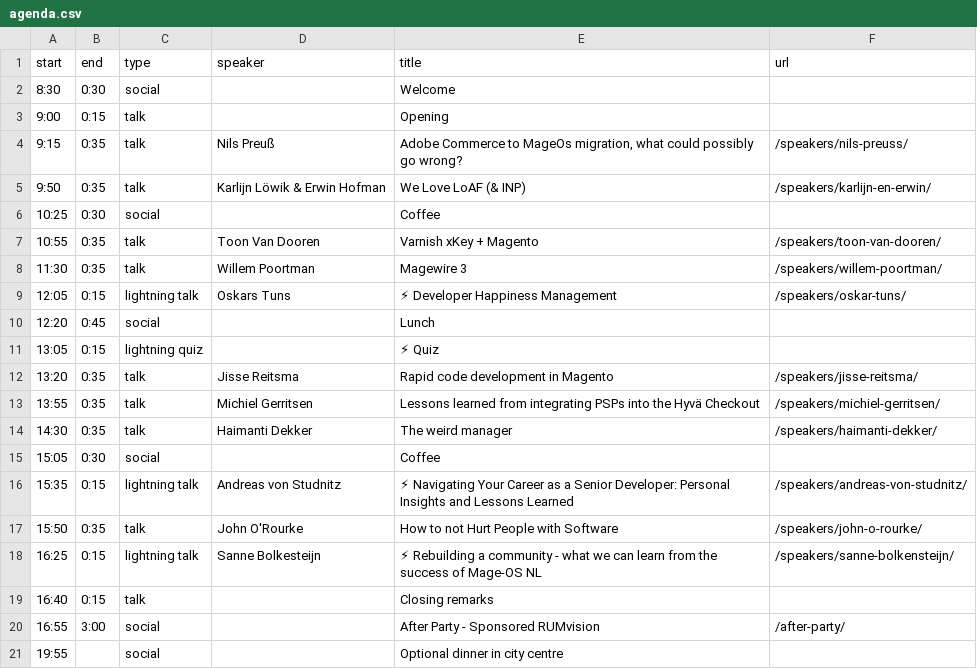
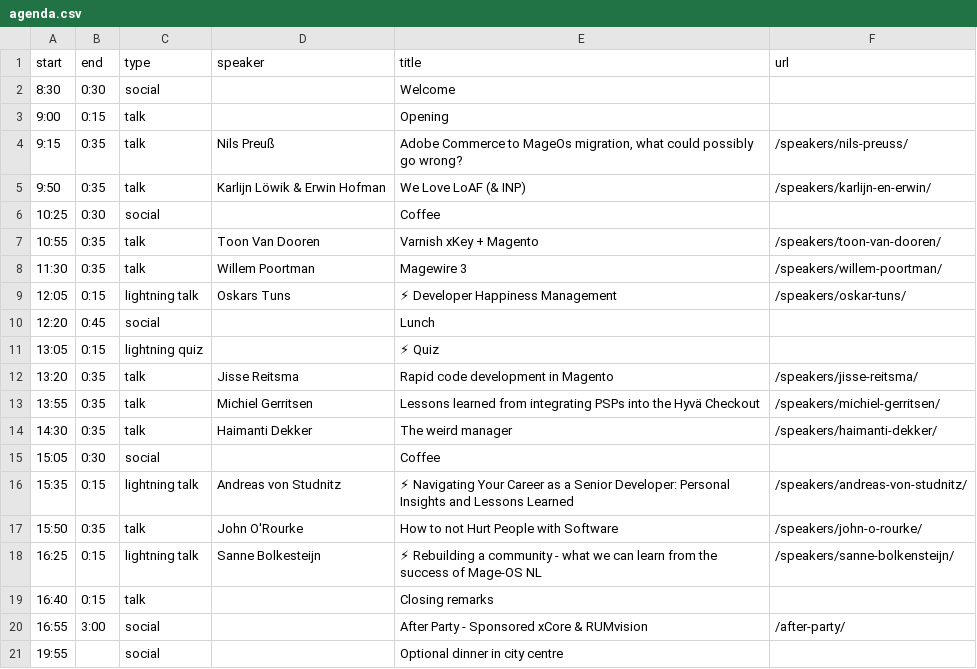
Before and after one commit to elgentos/magetitans, a CSV file: _data/agenda.csv, drawn as a sheet.

Commit message:
Updated sponsors

```diff
--- a/_data/agenda.csv
+++ b/_data/agenda.csv
@@ -19,3 +19,3 @@ start,end,type,speaker,title,url
 16:40,0:15,talk,,Closing remarks,
-16:55,3:00,social,,After Party - Sponsored RUMvision,/after-party/
+16:55,3:00,social,,After Party - Sponsored xCore & RUMvision,/after-party/
 19:55,,social,,Optional dinner in city centre,
```
